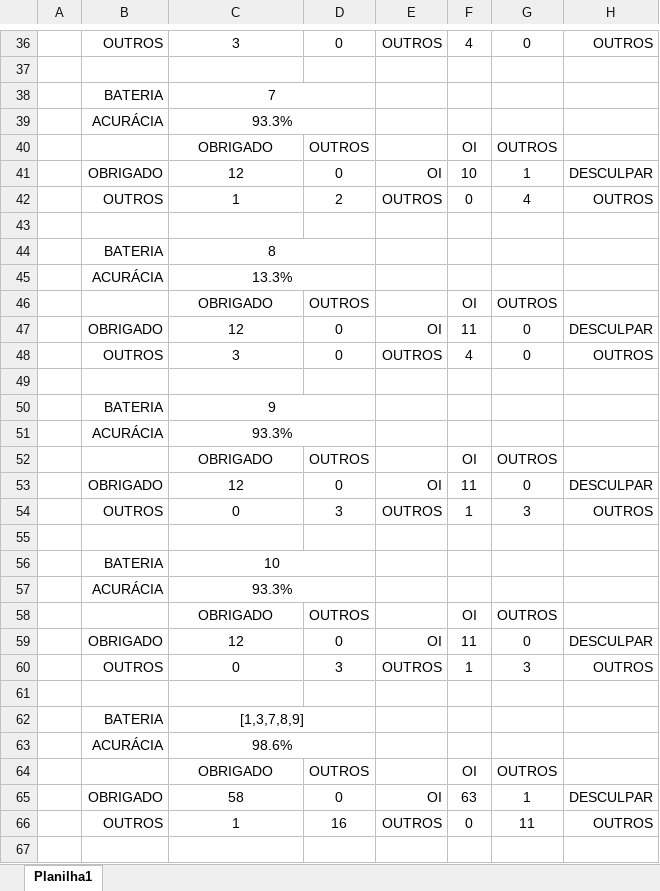
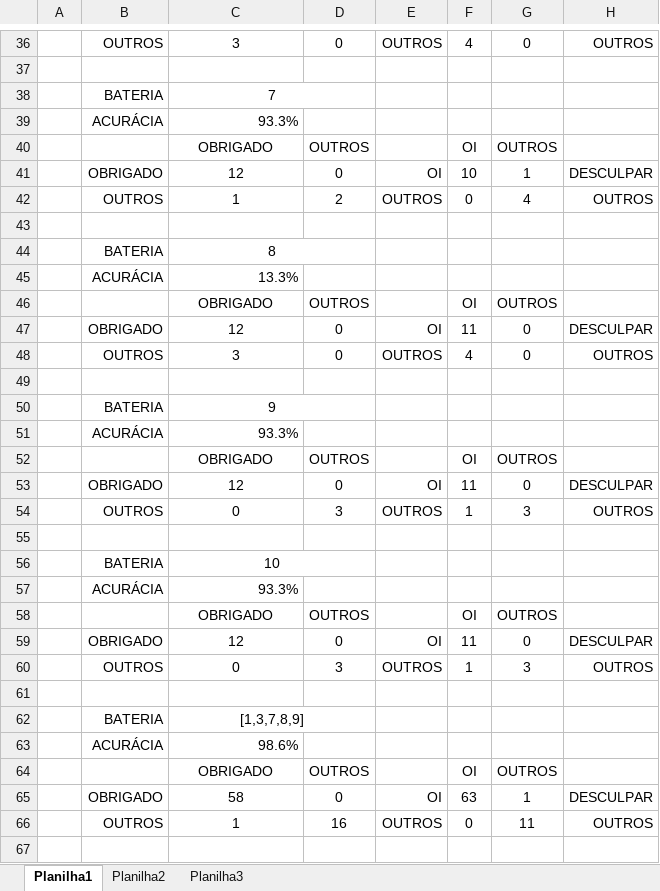
Before and after one commit to mateberson/Trabalho-de-Graduacao, an Excel workbook: matriz de confusão.xlsx, sheet Planilha1, drawn as a sheet; only a part is shown, gaps mark what is left out; values as stored, in another font and other column widths than the file's, no borders; the diff covers the shown part only; the diff names each change by its address in the sheet, - before the commit and + after, or states it on an @@ line.

```diff
--- a/matriz de confusão.xlsx (sheet Planilha1)
+++ b/matriz de confusão.xlsx (sheet Planilha1)
+sheet tab: Planilha2
+sheet tab: Planilha3
-C39 alignment: center
+C39 alignment: right
-C39:D39 merged
-C45 alignment: center
+C45 alignment: right
-C45:D45 merged
-C51 alignment: center
+C51 alignment: right
-C51:D51 merged
-C57 alignment: center
+C57 alignment: right
-C57:D57 merged
-C63 alignment: center
+C63 alignment: right
-C63:D63 merged
```
Also changed, not shown: 2 edited cells, cell formats and merged cells elsewhere in this sheet.
